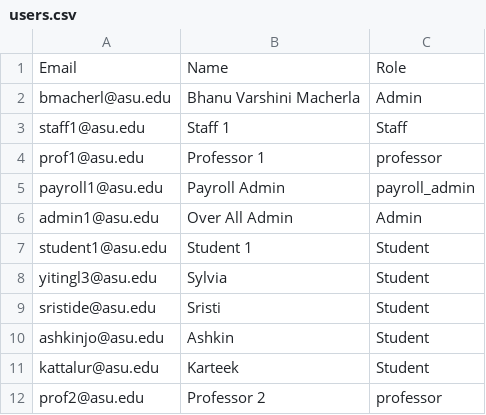
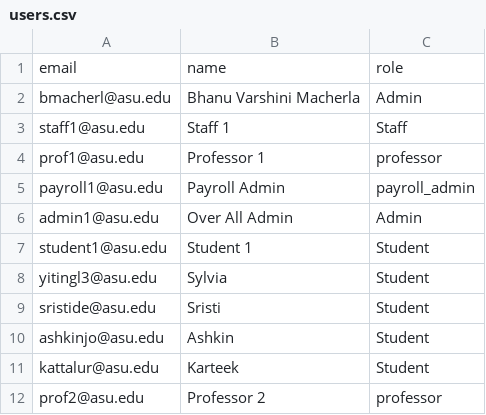
Before and after one commit to bmacherl/hrms-portal, a CSV file: users.csv, drawn as a sheet; removed rows and columns are numbered as before the commit, all else as after; the diff names each change by its address in the sheet, - before the commit and + after, or states it on an @@ line.

Commit message:
Update users.csv

```diff
--- a/users.csv
+++ b/users.csv
-row 1: Email | Name | Role
+row 1: email | name | role
```
